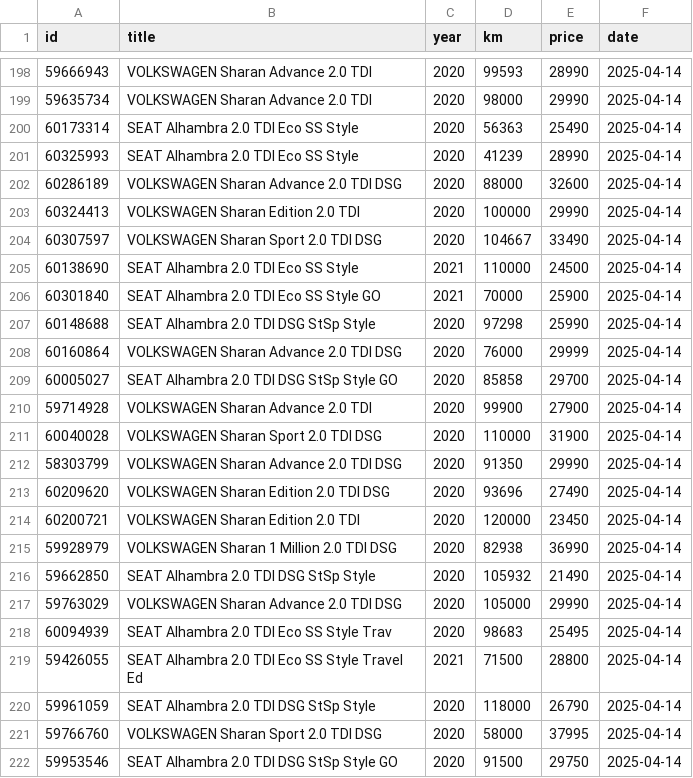
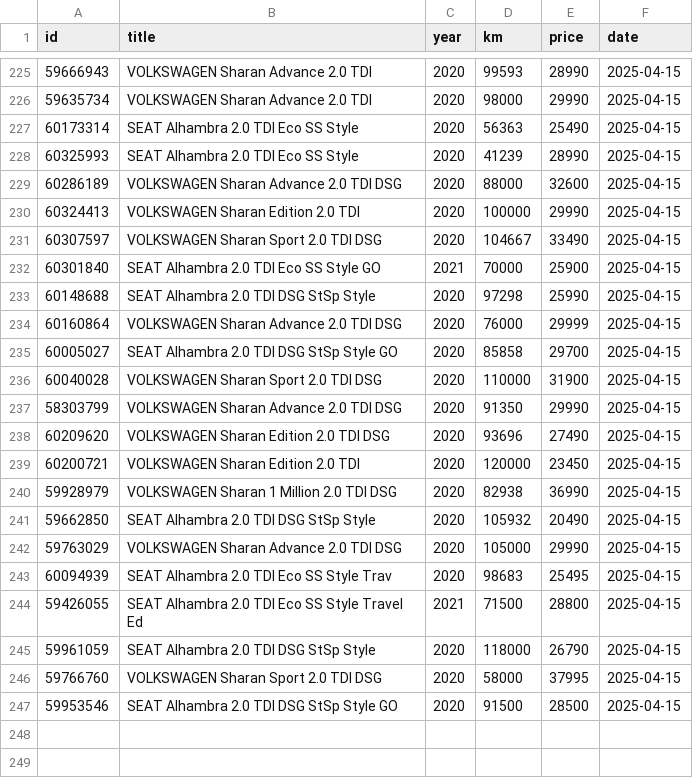
Before and after one commit to Quejicus/coches, a CSV file: data/alhambra_sharan_hist.csv, drawn as a sheet; only a part is shown, gaps mark what is left out; the diff covers the shown part only.

```diff
--- a/data/alhambra_sharan_hist.csv
+++ b/data/alhambra_sharan_hist.csv
@@ -198,25 +225,23 @@ id,title,year,km,price,date
-59666943,VOLKSWAGEN Sharan Advance 2.0 TDI,2020,99593,28990,2025-04-14
-59635734,VOLKSWAGEN Sharan Advance 2.0 TDI,2020,98000,29990,2025-04-14
-60173314,SEAT Alhambra 2.0 TDI Eco SS Style,2020,56363,25490,2025-04-14
-60325993,SEAT Alhambra 2.0 TDI Eco SS Style,2020,41239,28990,2025-04-14
-60286189,VOLKSWAGEN Sharan Advance 2.0 TDI DSG,2020,88000,32600,2025-04-14
-60324413,VOLKSWAGEN Sharan Edition 2.0 TDI,2020,100000,29990,2025-04-14
-60307597,VOLKSWAGEN Sharan Sport 2.0 TDI DSG,2020,104667,33490,2025-04-14
-60138690,SEAT Alhambra 2.0 TDI Eco SS Style,2021,110000,24500,2025-04-14
-60301840,SEAT Alhambra 2.0 TDI Eco SS Style GO,2021,70000,25900,2025-04-14
-60148688,SEAT Alhambra 2.0 TDI DSG StSp Style,2020,97298,25990,2025-04-14
-60160864,VOLKSWAGEN Sharan Advance 2.0 TDI DSG,2020,76000,29999,2025-04-14
-60005027,SEAT Alhambra 2.0 TDI DSG StSp Style GO,2020,85858,29700,2025-04-14
-59714928,VOLKSWAGEN Sharan Advance 2.0 TDI,2020,99900,27900,2025-04-14
-60040028,VOLKSWAGEN Sharan Sport 2.0 TDI DSG,2020,110000,31900,2025-04-14
-58303799,VOLKSWAGEN Sharan Advance 2.0 TDI DSG,2020,91350,29990,2025-04-14
-60209620,VOLKSWAGEN Sharan Edition 2.0 TDI DSG,2020,93696,27490,2025-04-14
-60200721,VOLKSWAGEN Sharan Edition 2.0 TDI,2020,120000,23450,2025-04-14
-59928979,VOLKSWAGEN Sharan 1 Million 2.0 TDI DSG,2020,82938,36990,2025-04-14
-59662850,SEAT Alhambra 2.0 TDI DSG StSp Style,2020,105932,21490,2025-04-14
-59763029,VOLKSWAGEN Sharan Advance 2.0 TDI DSG,2020,105000,29990,2025-04-14
-60094939,SEAT Alhambra 2.0 TDI Eco SS Style Trav,2020,98683,25495,2025-04-14
-59426055,SEAT Alhambra 2.0 TDI Eco SS Style Travel Ed,2021,71500,28800,2025-04-14
-59961059,SEAT Alhambra 2.0 TDI DSG StSp Style,2020,118000,26790,2025-04-14
-59766760,VOLKSWAGEN Sharan Sport 2.0 TDI DSG,2020,58000,37995,2025-04-14
-59953546,SEAT Alhambra 2.0 TDI DSG StSp Style GO,2020,91500,29750,2025-04-14
+59666943,VOLKSWAGEN Sharan Advance 2.0 TDI,2020,99593,28990,2025-04-15
+59635734,VOLKSWAGEN Sharan Advance 2.0 TDI,2020,98000,29990,2025-04-15
+60173314,SEAT Alhambra 2.0 TDI Eco SS Style,2020,56363,25490,2025-04-15
+60325993,SEAT Alhambra 2.0 TDI Eco SS Style,2020,41239,28990,2025-04-15
+60286189,VOLKSWAGEN Sharan Advance 2.0 TDI DSG,2020,88000,32600,2025-04-15
+60324413,VOLKSWAGEN Sharan Edition 2.0 TDI,2020,100000,29990,2025-04-15
+60307597,VOLKSWAGEN Sharan Sport 2.0 TDI DSG,2020,104667,33490,2025-04-15
+60301840,SEAT Alhambra 2.0 TDI Eco SS Style GO,2021,70000,25900,2025-04-15
+60148688,SEAT Alhambra 2.0 TDI DSG StSp Style,2020,97298,25990,2025-04-15
+60160864,VOLKSWAGEN Sharan Advance 2.0 TDI DSG,2020,76000,29999,2025-04-15
+60005027,SEAT Alhambra 2.0 TDI DSG StSp Style GO,2020,85858,29700,2025-04-15
+60040028,VOLKSWAGEN Sharan Sport 2.0 TDI DSG,2020,110000,31900,2025-04-15
+58303799,VOLKSWAGEN Sharan Advance 2.0 TDI DSG,2020,91350,29990,2025-04-15
+60209620,VOLKSWAGEN Sharan Edition 2.0 TDI DSG,2020,93696,27490,2025-04-15
+60200721,VOLKSWAGEN Sharan Edition 2.0 TDI,2020,120000,23450,2025-04-15
+59928979,VOLKSWAGEN Sharan 1 Million 2.0 TDI DSG,2020,82938,36990,2025-04-15
+59662850,SEAT Alhambra 2.0 TDI DSG StSp Style,2020,105932,20490,2025-04-15
+59763029,VOLKSWAGEN Sharan Advance 2.0 TDI DSG,2020,105000,29990,2025-04-15
+60094939,SEAT Alhambra 2.0 TDI Eco SS Style Trav,2020,98683,25495,2025-04-15
+59426055,SEAT Alhambra 2.0 TDI Eco SS Style Travel Ed,2021,71500,28800,2025-04-15
+59961059,SEAT Alhambra 2.0 TDI DSG StSp Style,2020,118000,26790,2025-04-15
+59766760,VOLKSWAGEN Sharan Sport 2.0 TDI DSG,2020,58000,37995,2025-04-15
+59953546,SEAT Alhambra 2.0 TDI DSG StSp Style GO,2020,91500,28500,2025-04-15
```
Also changed, not shown: 27 added rows elsewhere in this file.
